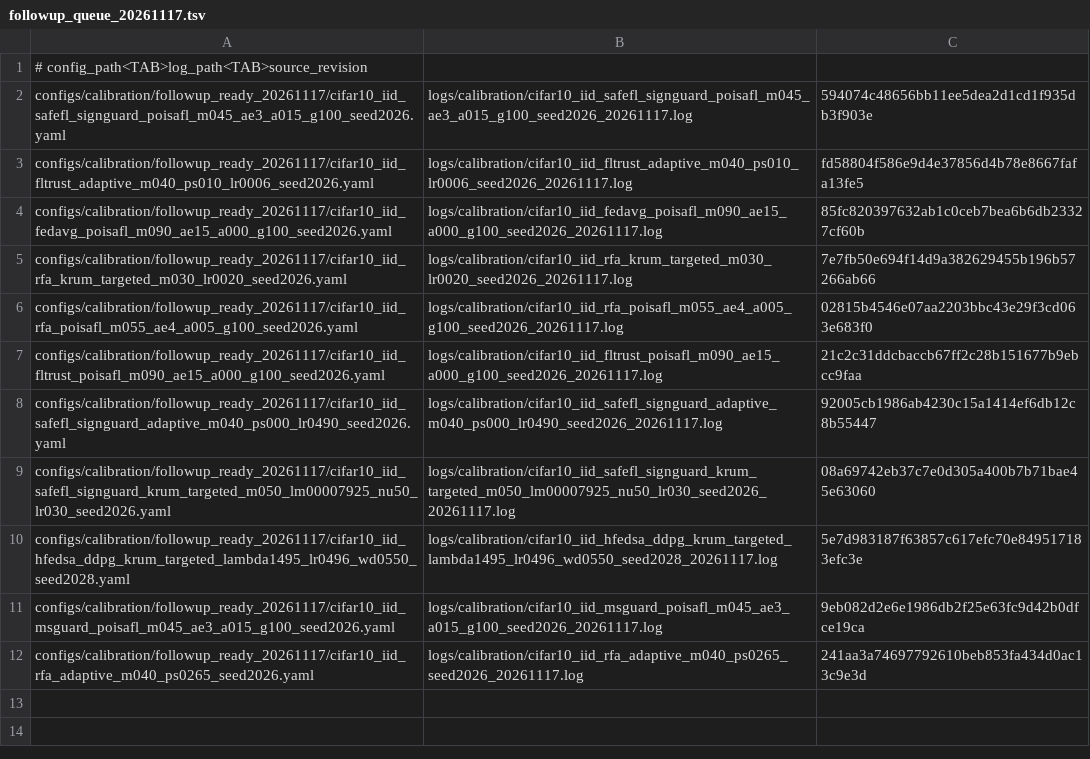
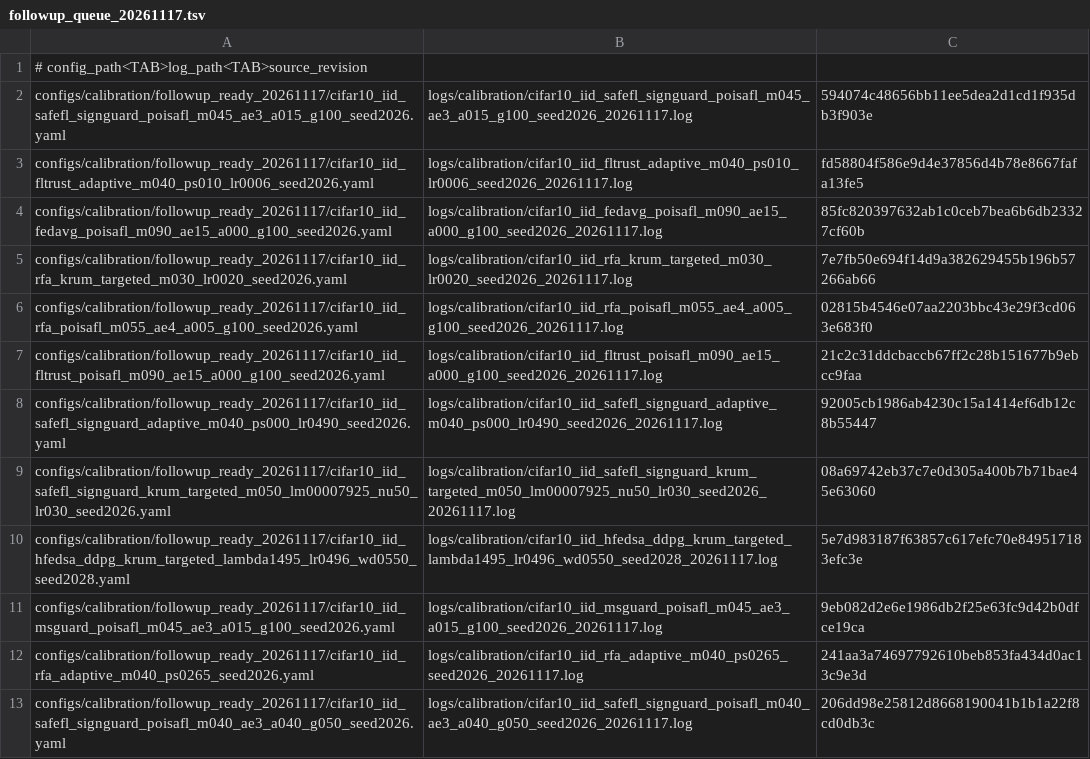
Before and after one commit to Dihaoda/H-FedSA, a TSV file: configs/calibration/followup_queue_20261117.tsv, drawn as a sheet; the diff names each change by its address in the sheet, - before the commit and + after, or states it on an @@ line.

Commit message:
Queue SafeFL PoiSAFL calibration follow-up

```diff
--- a/configs/calibration/followup_queue_20261117.tsv
+++ b/configs/calibration/followup_queue_20261117.tsv
+row 13: configs/calibration/followup_ready_20261117/cifar10_iid_safefl_signguard_poisafl_m040_ae3_a040_g050_seed2026.yaml | logs/calibration/cifar10_iid_safefl_signguard_poisafl_m040_ae3_a040_g050_seed2026_20261117.log | 206dd98e25812d8668190041b1b1a22f8cd0db3c
```
